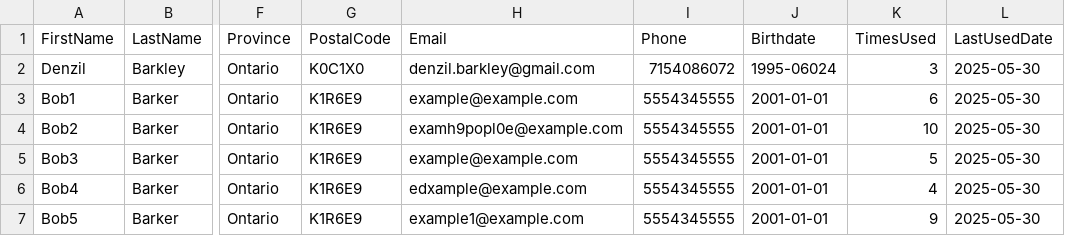
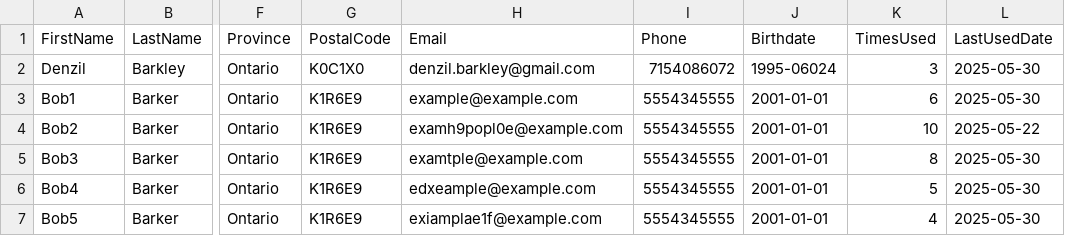
Before and after one commit to Barkliam/GeneralMillsContest, a CSV file: data/addresses.csv, drawn as a sheet; only a part is shown, gaps mark what is left out; the diff names each change by its address in the sheet, - before the commit and + after, or states it on an @@ line.

```diff
--- a/data/addresses.csv
+++ b/data/addresses.csv
-L4 (LastUsedDate): 2025-05-30
+L4 (LastUsedDate): 2025-05-22
-H5 (Email): example@example.com
+H5 (Email): examtple@example.com
-K5 (TimesUsed): 5
+K5 (TimesUsed): 8
-H6 (Email): edxample@example.com
+H6 (Email): edxeample@example.com
-K6 (TimesUsed): 4
+K6 (TimesUsed): 5
-H7 (Email): example1@example.com
+H7 (Email): exiamplae1f@example.com
-K7 (TimesUsed): 9
+K7 (TimesUsed): 4
```
Also changed, not shown: 6 other files.
